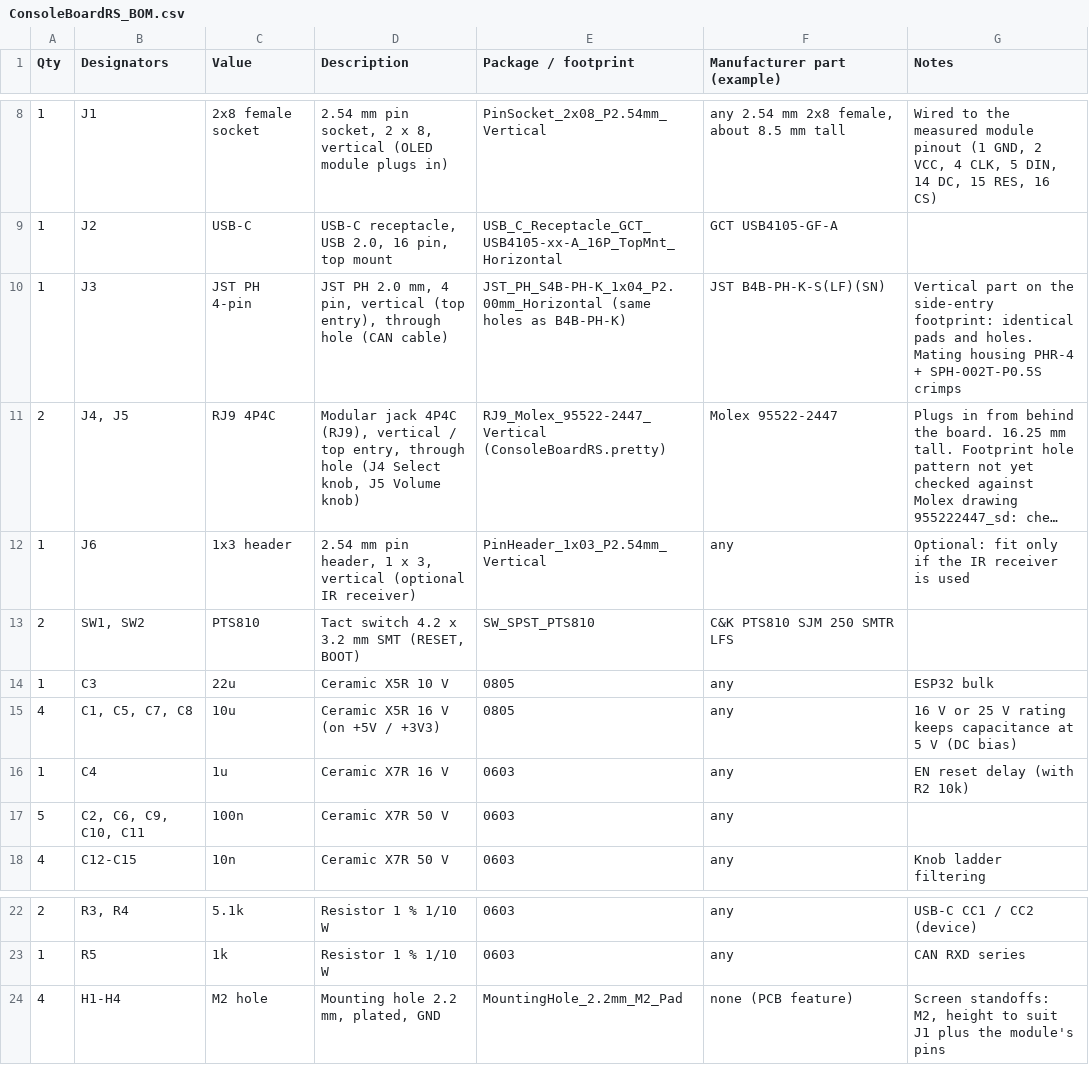
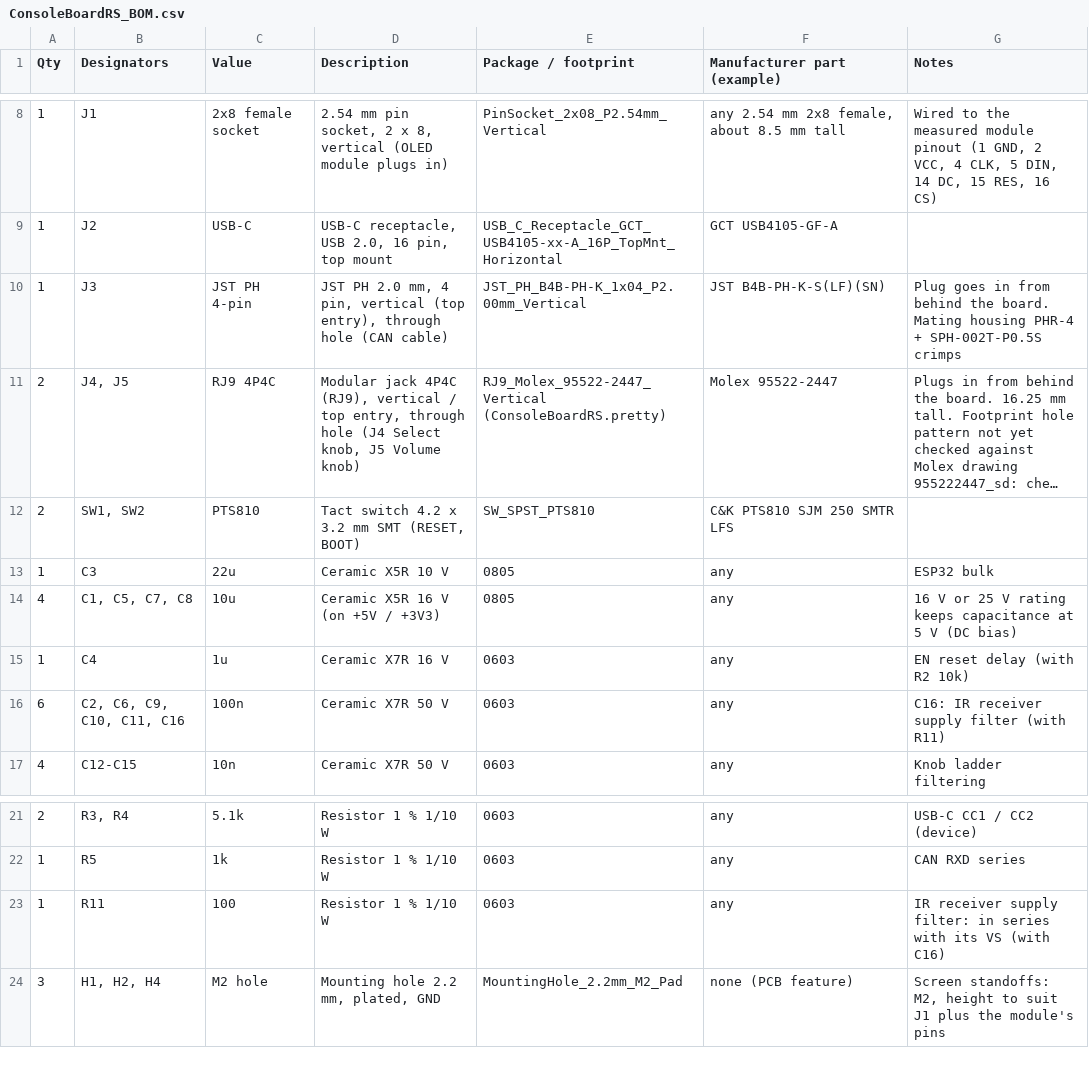
Before and after one commit to roblesterjr04/el-camino-dash, a CSV file: ConsoleBoardRS/ConsoleBoardRS_BOM.csv, drawn as a sheet; only a part is shown, gaps mark what is left out; long unchanged cells end in …; removed rows and columns are numbered as before the commit, all else as after; the diff names each change by its address in the sheet, - before the commit and + after, or states it on an @@ line.

```diff
--- a/ConsoleBoardRS/ConsoleBoardRS_BOM.csv
+++ b/ConsoleBoardRS/ConsoleBoardRS_BOM.csv
-E10 (Package / footprint): JST_PH_S4B-PH-K_1x04_P2.00mm_Horizontal (same holes as B4B-PH-K)
+E10 (Package / footprint): JST_PH_B4B-PH-K_1x04_P2.00mm_Vertical
-G10 (Notes): Vertical part on the side-entry footprint: identical pads and holes. Mating housing…
+G10 (Notes): Plug goes in from behind the board. Mating housing…
-row 12: 1 | J6 | 1x3 header | 2.54 mm pin header, 1 x 3, vertical (optional IR receiver) | PinHeader_1x03_P2.54mm_Vertical | any | Optional: fit only if the IR receiver is used
-A16 (Qty): 5
+A16 (Qty): 6
-B16 (Designators): C2, C6, C9, C10, C11
+B16 (Designators): C2, C6, C9, C10, C11, C16
-G16 (Notes): (empty)
+G16 (Notes): C16: IR receiver supply filter (with R11)
+row 23: 1 | R11 | 100 | Resistor 1 % 1/10 W | 0603 | any | IR receiver supply filter: in series with its VS (with C16)
-A24 (Qty): 4
+A24 (Qty): 3
-B24 (Designators): H1-H4
+B24 (Designators): H1, H2, H4
```
Also changed, not shown: ConsoleBoardRS/fab/ConsoleBoardRS_BOM_PCBWay.csv, ConsoleBoardRS/fab/ConsoleBoardRS_CPL_JLCPCB.csv, 26 other files.
